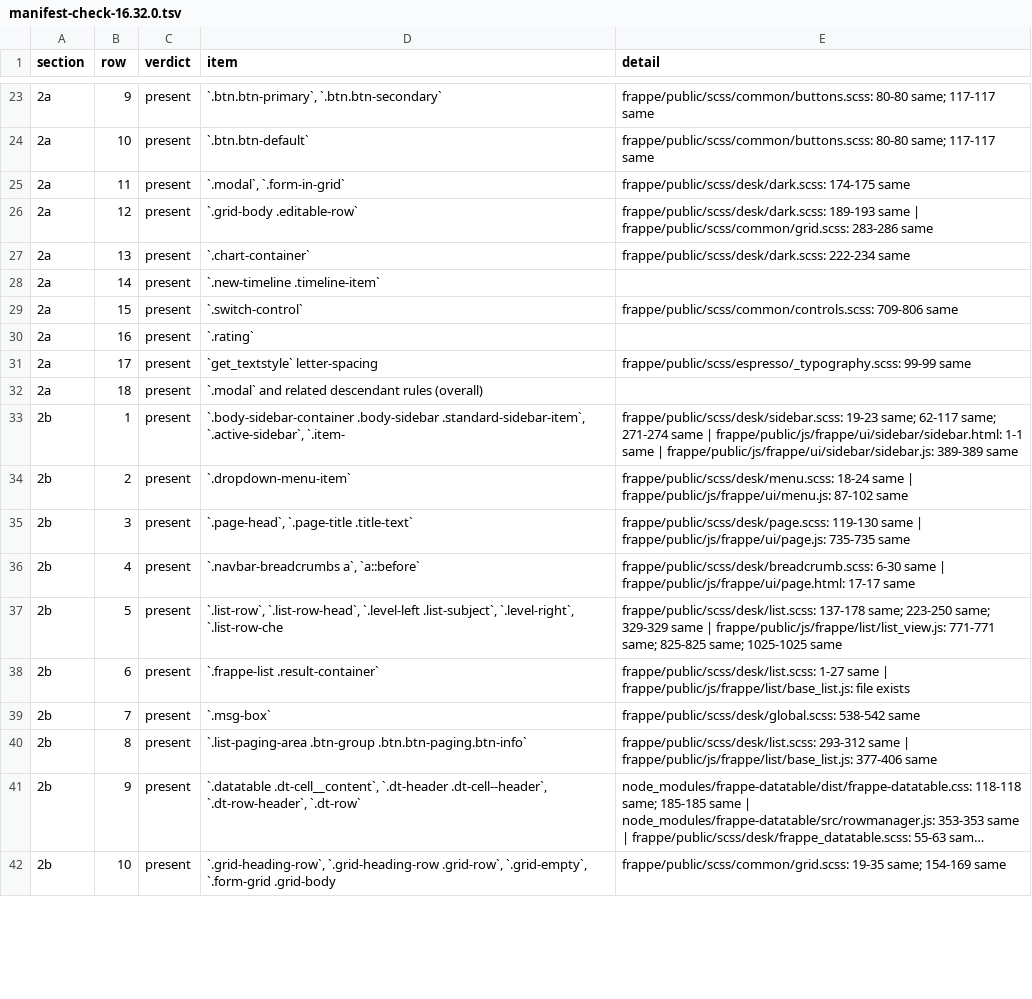
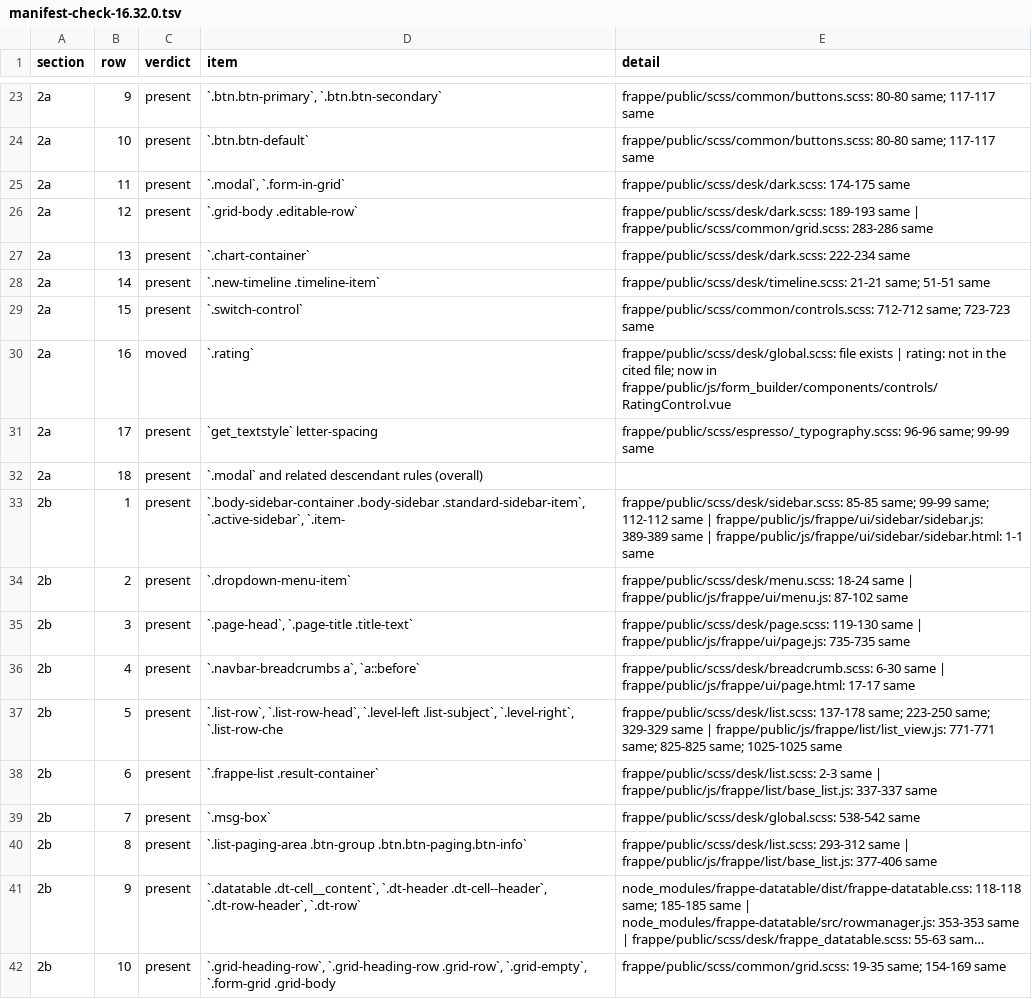
Before and after one commit to Hamza-ALsaqaf/institutional_theme, a TSV file: docs/team/evidence/round4/manifest/manifest-check-16.32.0.tsv, drawn as a sheet; only a part is shown, gaps mark what is left out; long unchanged cells end in …; the diff covers the shown part only.

```diff
--- a/docs/team/evidence/round4/manifest/manifest-check-16.32.0.tsv
+++ b/docs/team/evidence/round4/manifest/manifest-check-16.32.0.tsv
@@ -27,8 +27,8 @@ section	row	verdict	item	detail
 2a	13	present	`.chart-container`	frappe/public/scss/desk/dark.scss: 222-234 same
-2a	14	present	`.new-timeline .timeline-item`	
-2a	15	present	`.switch-control`	frappe/public/scss/common/controls.scss: 709-806 same
-2a	16	present	`.rating`	
-2a	17	present	`get_textstyle` letter-spacing	frappe/public/scss/espresso/_typography.scss: 99-99 same
+2a	14	present	`.new-timeline .timeline-item`	frappe/public/scss/desk/timeline.scss: 21-21 same; 51-51 same
+2a	15	present	`.switch-control`	frappe/public/scss/common/controls.scss: 712-712 same; 723-723 same
+2a	16	moved	`.rating`	frappe/public/scss/desk/global.scss: file exists | rating: not in the cited file; now in frappe/public/js/form_builder/components/controls/RatingControl.vue
+2a	17	present	`get_textstyle` letter-spacing	frappe/public/scss/espresso/_typography.scss: 96-96 same; 99-99 same
 2a	18	present	`.modal` and related descendant rules (overall)	
-2b	1	present	`.body-sidebar-container .body-sidebar .standard-sidebar-item`, `.active-sidebar`, `.item-	frappe/public/scss/desk/sidebar.scss: 19-23 same; 62-117 same; 271-274 same | frappe/public/js/frappe/ui/sidebar/sidebar.html: 1-1 same | frappe/public/js/frappe/ui/sidebar/sidebar.js: 389-389 same
+2b	1	present	`.body-sidebar-container .body-sidebar .standard-sidebar-item`, `.active-sidebar`, `.item-	frappe/public/scss/desk/sidebar.scss: 85-85 same; 99-99 same; 112-112 same | frappe/public/js/frappe/ui/sidebar/sidebar.js: 389-389 same | frappe/public/js/frappe/ui/sidebar/sidebar.html: 1-1 same
 2b	2	present	`.dropdown-menu-item`	frappe/public/scss/desk/menu.scss: 18-24 same | frappe/public/js/frappe/ui/menu.js: 87-102 same
@@ -37,3 +37,3 @@ section	row	verdict	item	detail
 2b	5	present	`.list-row`, `.list-row-head`, `.level-left .list-subject`, `.level-right`, `.list-row-che	frappe/public/scss/desk/list.scss: 137-178 same; 223-250 same; 329-329 same | frappe/public/js/frappe/list/list_view.js: 771-771 same; 825-825 same; 1025-1025 same
-2b	6	present	`.frappe-list .result-container`	frappe/public/scss/desk/list.scss: 1-27 same | frappe/public/js/frappe/list/base_list.js: file exists
+2b	6	present	`.frappe-list .result-container`	frappe/public/scss/desk/list.scss: 2-3 same | frappe/public/js/frappe/list/base_list.js: 337-337 same
 2b	7	present	`.msg-box`	frappe/public/scss/desk/global.scss: 538-542 same
```
Also changed, not shown: 89 edited cells elsewhere in this file, docs/team/evidence/round4/manifest/manifest-check-16.32.0-tokens.tsv, docs/team/evidence/round4/manifest/manifest-check-16.52.0-tokens.tsv, 7 other files.
